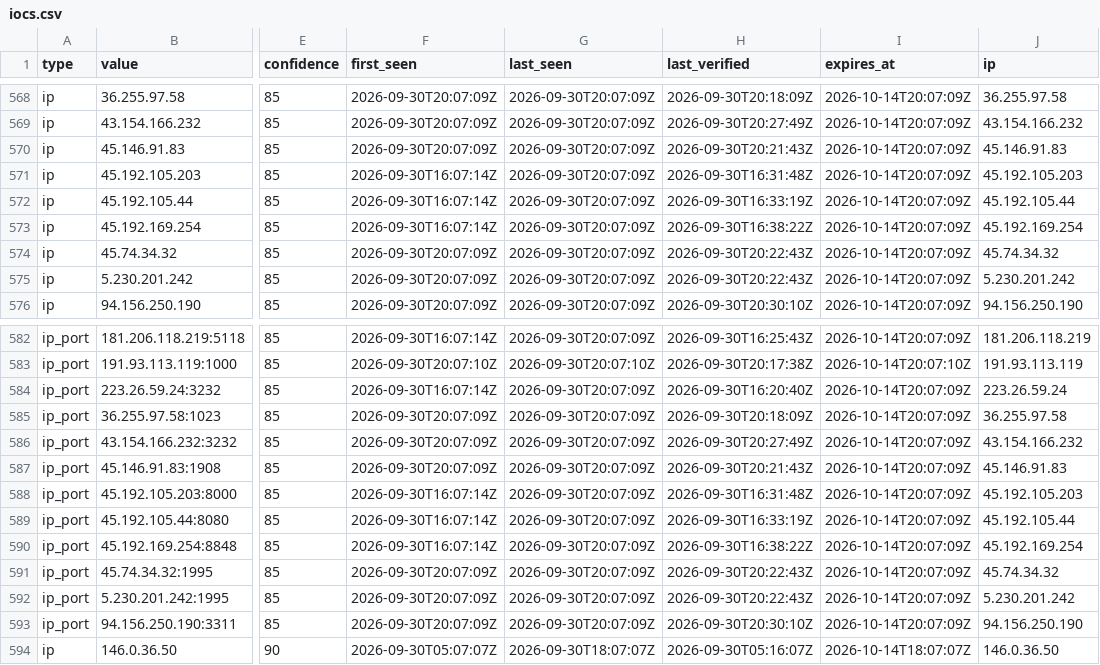
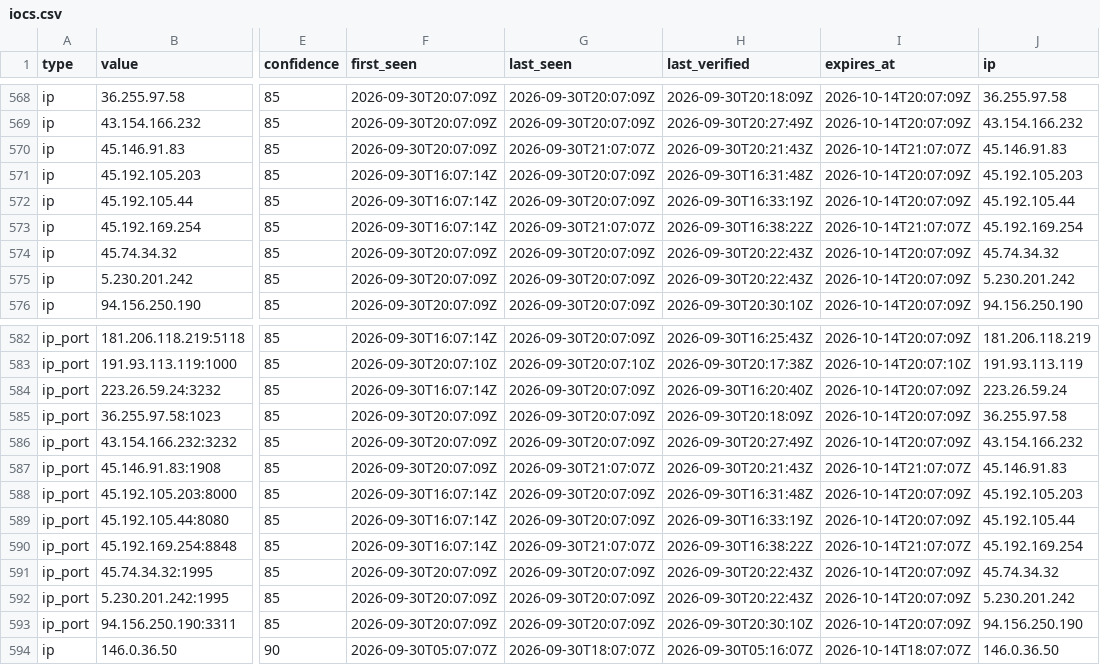
Before and after one commit to AliceGrey/ferromagnet-feed, a CSV file: iocs.csv, drawn as a sheet; only a part is shown, gaps mark what is left out; the diff names each change by its address in the sheet, - before the commit and + after, or states it on an @@ line.

```diff
--- a/iocs.csv
+++ b/iocs.csv
-G570 (last_seen): 2026-09-30T20:07:09Z
+G570 (last_seen): 2026-09-30T21:07:07Z
-I570 (expires_at): 2026-10-14T20:07:09Z
+I570 (expires_at): 2026-10-14T21:07:07Z
-G573 (last_seen): 2026-09-30T20:07:09Z
+G573 (last_seen): 2026-09-30T21:07:07Z
-I573 (expires_at): 2026-10-14T20:07:09Z
+I573 (expires_at): 2026-10-14T21:07:07Z
-G587 (last_seen): 2026-09-30T20:07:09Z
+G587 (last_seen): 2026-09-30T21:07:07Z
-I587 (expires_at): 2026-10-14T20:07:09Z
+I587 (expires_at): 2026-10-14T21:07:07Z
-G590 (last_seen): 2026-09-30T20:07:09Z
+G590 (last_seen): 2026-09-30T21:07:07Z
-I590 (expires_at): 2026-10-14T20:07:09Z
+I590 (expires_at): 2026-10-14T21:07:07Z
```
Also changed, not shown: 6 other files.
